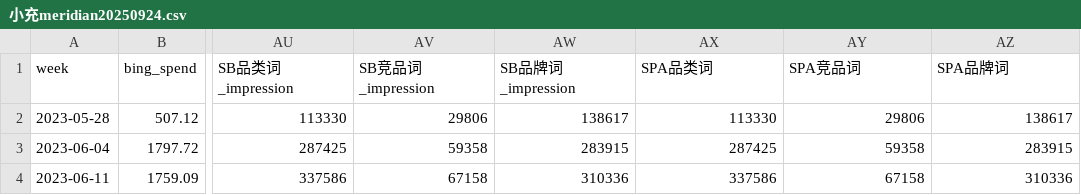
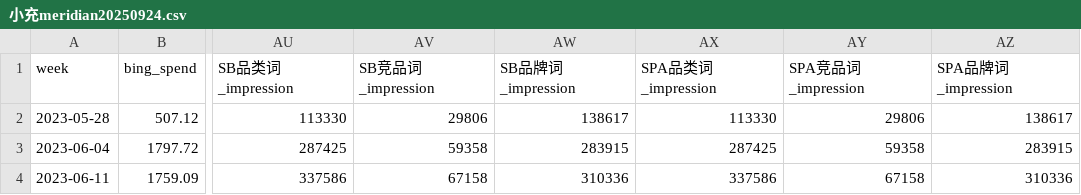
Before and after one commit to AnkerBruceCao/MeridianMMM, a CSV file: 小充meridian20250924.csv, drawn as a sheet; only a part is shown, gaps mark what is left out; the diff names each change by its address in the sheet, - before the commit and + after, or states it on an @@ line.

Commit message:
Update 小充meridian20250924.csv

```diff
--- a/小充meridian20250924.csv
+++ b/小充meridian20250924.csv
-AX1: SPA品类词
+AX1: SPA品类词_impression
-AY1: SPA竞品词
+AY1: SPA竞品词_impression
-AZ1: SPA品牌词
+AZ1: SPA品牌词_impression
```
